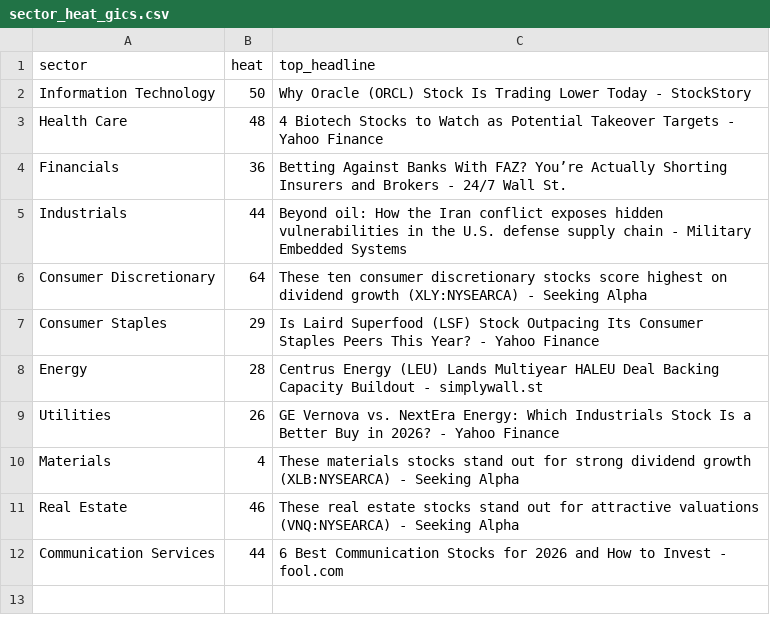
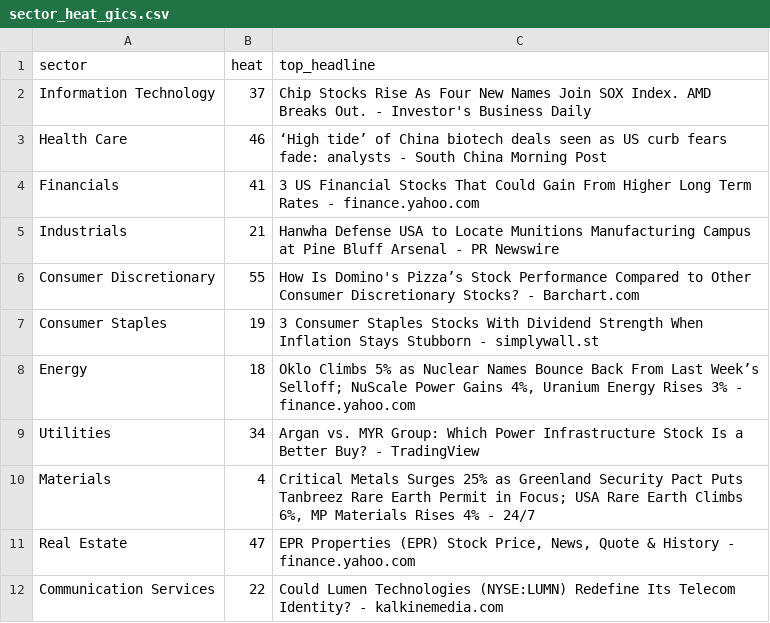
Before and after one commit to ArnaudVarela/TradingScan, a CSV file: dashboard/public/sector_heat_gics.csv, drawn as a sheet.

```diff
--- a/dashboard/public/sector_heat_gics.csv
+++ b/dashboard/public/sector_heat_gics.csv
@@ -1,12 +1,12 @@
 sector,heat,top_headline
-Information Technology,50,Why Oracle (ORCL) Stock Is Trading Lower Today - StockStory
-Health Care,48,4 Biotech Stocks to Watch as Potential Takeover Targets - Yahoo Finance
-Financials,36,Betting Against Banks With FAZ? You’re Actually Shorting Insurers and Brokers - 24/7 Wall St.
-Industrials,44,Beyond oil: How the Iran conflict exposes hidden vulnerabilities in the U.S. defense supply chain - Military Embedded Systems
-Consumer Discretionary,64,These ten consumer discretionary stocks score highest on dividend growth (XLY:NYSEARCA) - Seeking Alpha
-Consumer Staples,29,Is Laird Superfood (LSF) Stock Outpacing Its Consumer Staples Peers This Year? - Yahoo Finance
-Energy,28,Centrus Energy (LEU) Lands Multiyear HALEU Deal Backing Capacity Buildout - simplywall.st
-Utilities,26,GE Vernova vs. NextEra Energy: Which Industrials Stock Is a Better Buy in 2026? - Yahoo Finance
-Materials,4,These materials stocks stand out for strong dividend growth (XLB:NYSEARCA) - Seeking Alpha
-Real Estate,46,These real estate stocks stand out for attractive valuations (VNQ:NYSEARCA) - Seeking Alpha
-Communication Services,44,6 Best Communication Stocks for 2026 and How to Invest - fool.com
+Information Technology,37,Chip Stocks Rise As Four New Names Join SOX Index. AMD Breaks Out. - Investor's Business Daily
+Health Care,46,‘High tide’ of China biotech deals seen as US curb fears fade: analysts - South China Morning Post
+Financials,41,3 US Financial Stocks That Could Gain From Higher Long Term Rates - finance.yahoo.com
+Industrials,21,Hanwha Defense USA to Locate Munitions Manufacturing Campus at Pine Bluff Arsenal - PR Newswire
+Consumer Discretionary,55,How Is Domino's Pizza’s Stock Performance Compared to Other Consumer Discretionary Stocks? - Barchart.com
+Consumer Staples,19,3 Consumer Staples Stocks With Dividend Strength When Inflation Stays Stubborn - simplywall.st
+Energy,18,"Oklo Climbs 5% as Nuclear Names Bounce Back From Last Week’s Selloff; NuScale Power Gains 4%, Uranium Energy Rises 3% - finance.yahoo.com"
+Utilities,34,Argan vs. MYR Group: Which Power Infrastructure Stock Is a Better Buy? - TradingView
+Materials,4,"Critical Metals Surges 25% as Greenland Security Pact Puts Tanbreez Rare Earth Permit in Focus; USA Rare Earth Climbs 6%, MP Materials Rises 4% - 24/7"
+Real Estate,47,"EPR Properties (EPR) Stock Price, News, Quote & History - finance.yahoo.com"
+Communication Services,22,Could Lumen Technologies (NYSE:LUMN) Redefine Its Telecom Identity? - kalkinemedia.com
```
Also changed, not shown: dashboard/public/market_setups.csv, dashboard/public/perf_tracker.csv, 3 other files.
